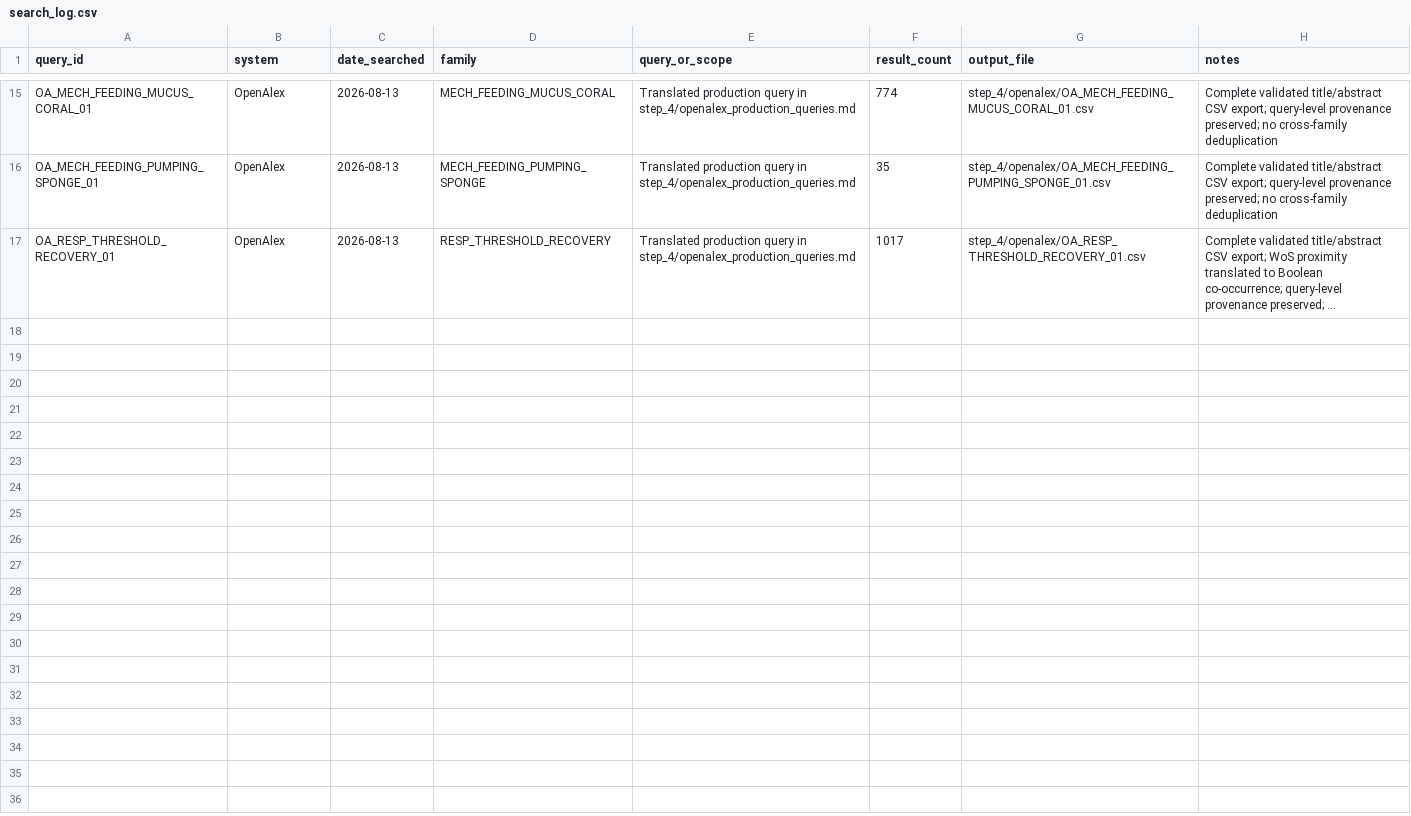
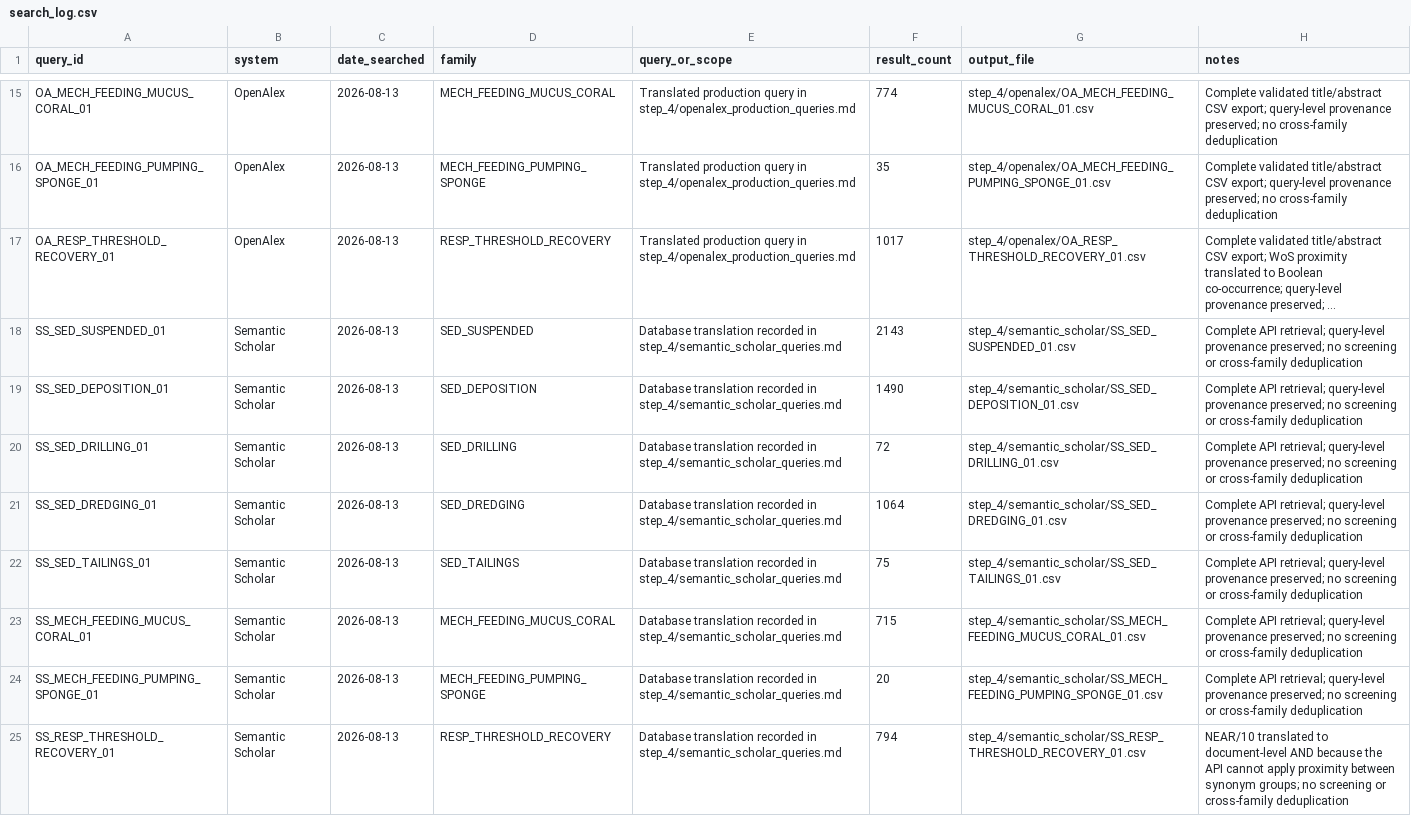
Before and after one commit to JTDingwall/coldwatercoral_lit, a CSV file: step_4/search_log.csv, drawn as a sheet; only a part is shown, gaps mark what is left out; long unchanged cells end in …; the diff names each change by its address in the sheet, - before the commit and + after, or states it on an @@ line.

Commit message:
Add Semantic Scholar production searches

```diff
--- a/step_4/search_log.csv
+++ b/step_4/search_log.csv
+row 18: SS_SED_SUSPENDED_01 | Semantic Scholar | 2026-08-13 | SED_SUSPENDED | Database translation recorded in step_4/semantic_scholar_queries.md | 2143 | step_4/semantic_scholar/SS_SED_SUSPENDED_01.csv | Complete API retrieval; query-level provenance preserved; no screening or cross-family deduplication
+row 19: SS_SED_DEPOSITION_01 | Semantic Scholar | 2026-08-13 | SED_DEPOSITION | Database translation recorded in step_4/semantic_scholar_queries.md | 1490 | step_4/semantic_scholar/SS_SED_DEPOSITION_01.csv | Complete API retrieval; query-level provenance preserved; no screening or cross-family deduplication
+row 20: SS_SED_DRILLING_01 | Semantic Scholar | 2026-08-13 | SED_DRILLING | Database translation recorded in step_4/semantic_scholar_queries.md | 72 | step_4/semantic_scholar/SS_SED_DRILLING_01.csv | Complete API retrieval; query-level provenance preserved; no screening or cross-family deduplication
+row 21: SS_SED_DREDGING_01 | Semantic Scholar | 2026-08-13 | SED_DREDGING | Database translation recorded in step_4/semantic_scholar_queries.md | 1064 | step_4/semantic_scholar/SS_SED_DREDGING_01.csv | Complete API retrieval; query-level provenance preserved; no screening or cross-family deduplication
+row 22: SS_SED_TAILINGS_01 | Semantic Scholar | 2026-08-13 | SED_TAILINGS | Database translation recorded in step_4/semantic_scholar_queries.md | 75 | step_4/semantic_scholar/SS_SED_TAILINGS_01.csv | Complete API retrieval; query-level provenance preserved; no screening or cross-family deduplication
+row 23: SS_MECH_FEEDING_MUCUS_CORAL_01 | Semantic Scholar | 2026-08-13 | MECH_FEEDING_MUCUS_CORAL | Database translation recorded in step_4/semantic_scholar_queries.md | 715 | step_4/semantic_scholar/SS_MECH_FEEDING_MUCUS_CORAL_01.csv | Complete API retrieval; query-level provenance preserved; no screening or cross-family deduplication
+row 24: SS_MECH_FEEDING_PUMPING_SPONGE_01 | Semantic Scholar | 2026-08-13 | MECH_FEEDING_PUMPING_SPONGE | Database translation recorded in step_4/semantic_scholar_queries.md | 20 | step_4/semantic_scholar/SS_MECH_FEEDING_PUMPING_SPONGE_01.csv | Complete API retrieval; query-level provenance preserved; no screening or cross-family deduplication
+row 25: SS_RESP_THRESHOLD_RECOVERY_01 | Semantic Scholar | 2026-08-13 | RESP_THRESHOLD_RECOVERY | Database translation recorded in step_4/semantic_scholar_queries.md | 794 | step_4/semantic_scholar/SS_RESP_THRESHOLD_RECOVERY_01.csv | NEAR/10 translated to document-level AND because the API cannot apply proximity between synonym groups; no screening or cross-family deduplication
```
Also changed, not shown: 12 other files.
